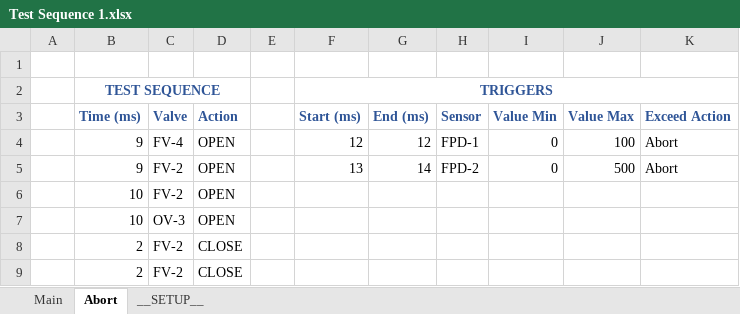
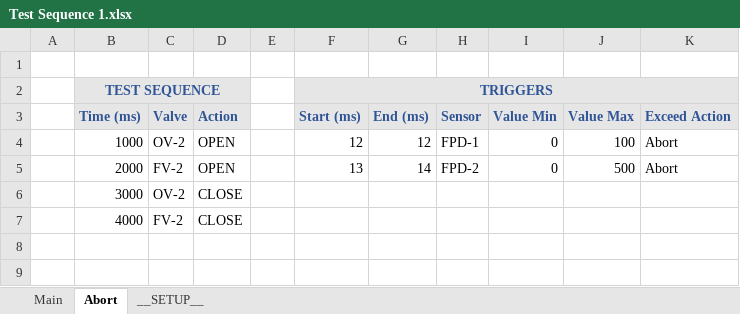
Before and after one commit to LonghornRocketry/LRAPropulsion, an Excel workbook: Test Sequences/Test Sequence 1.xlsx, sheet Abort, drawn as a sheet; values as stored, in another font and other column widths than the file's, no borders; conditional formats not drawn; removed rows and columns are numbered as before the commit, all else as after; the diff names each change by its address in the sheet, - before the commit and + after, or states it on an @@ line.

Commit message:
work on sequences

```diff
--- a/Test Sequences/Test Sequence 1.xlsx (sheet Abort)
+++ b/Test Sequences/Test Sequence 1.xlsx (sheet Abort)
-B2:D3 fill: none
+B2:D3 fill: #E7E6E6
-F2:K3 fill: none
+F2:K3 fill: #E7E6E6
-B4 (Time (ms)): 9
+B4 (Time (ms)): 1000
-C4 (Valve): FV-4
+C4 (Valve): OV-2
-B5 (Time (ms)): 9
+B5 (Time (ms)): 2000
-row 6:  | 10 | FV-2 | OPEN
-row 7:  | 10 | OV-3 | OPEN
-row 8:  | 2 | FV-2 | CLOSE
+row 6:  | 3000 | OV-2 | CLOSE
-B7 (Time (ms)): 2
+B7 (Time (ms)): 4000
```
Also changed, not shown: sheet Main, 12 other files.
